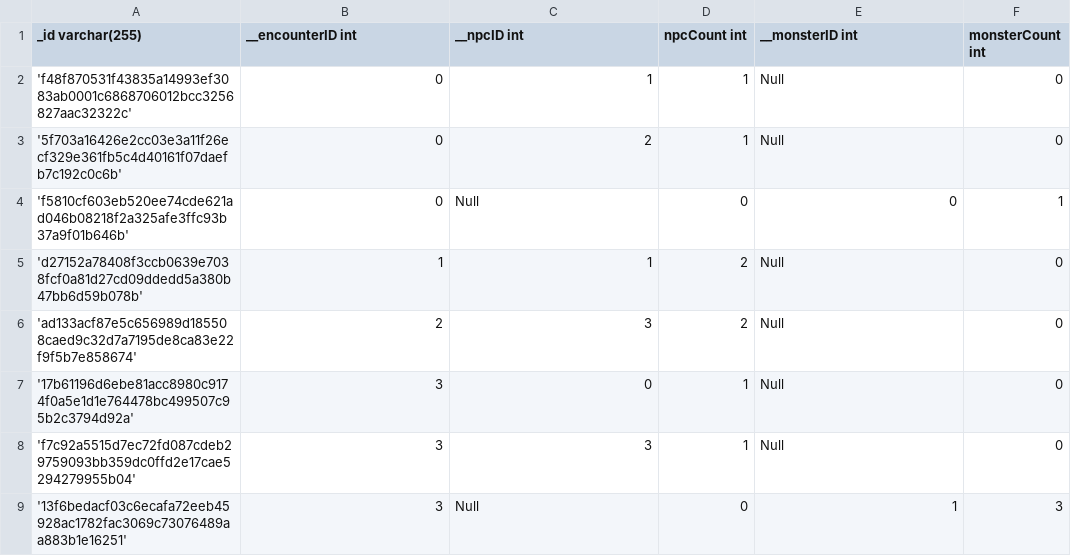
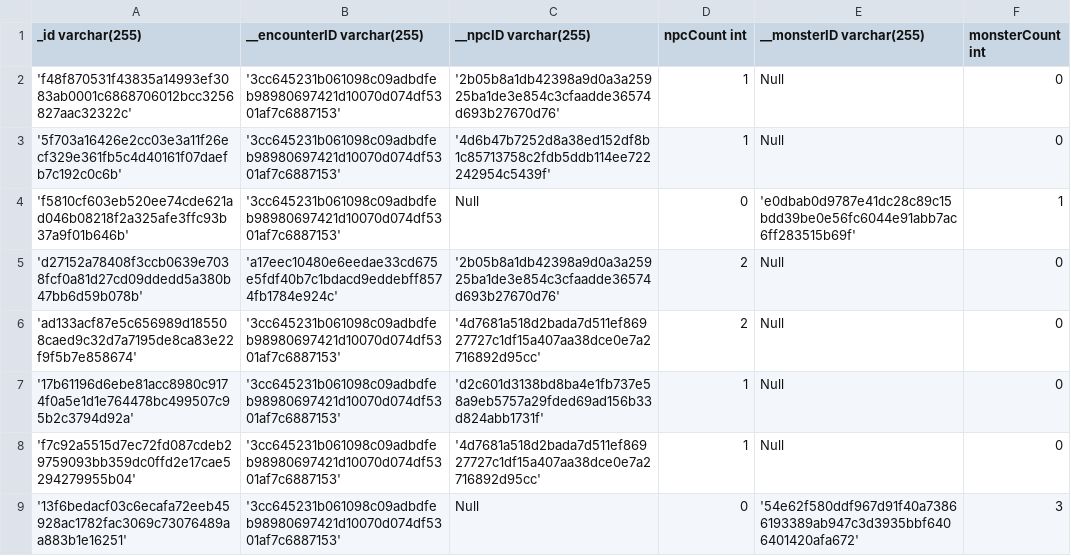
Before and after one commit to JacobLibby/Bardcode, a CSV file: CreateTable_CSVs/has_dependencies2/CreateTable_EncounterNPC.csv, drawn as a sheet.

```diff
--- a/CreateTable_CSVs/has_dependencies2/CreateTable_EncounterNPC.csv
+++ b/CreateTable_CSVs/has_dependencies2/CreateTable_EncounterNPC.csv
@@ -1,9 +1,9 @@
-_id varchar(255)|__encounterID int|__npcID int|npcCount int|__monsterID int|monsterCount int
-'f48f870531f43835a14993ef3083ab0001c6868706012bcc3256827aac32322c'|0|1|1|Null|0
-'5f703a16426e2cc03e3a11f26ecf329e361fb5c4d40161f07daefb7c192c0c6b'|0|2|1|Null|0
-'f5810cf603eb520ee74cde621ad046b08218f2a325afe3ffc93b37a9f01b646b'|0|Null|0|0|1
-'d27152a78408f3ccb0639e7038fcf0a81d27cd09ddedd5a380b47bb6d59b078b'|1|1|2|Null|0
-'ad133acf87e5c656989d185508caed9c32d7a7195de8ca83e22f9f5b7e858674'|2|3|2|Null|0
-'17b61196d6ebe81acc8980c9174f0a5e1d1e764478bc499507c95b2c3794d92a'|3|0|1|Null|0
-'f7c92a5515d7ec72fd087cdeb29759093bb359dc0ffd2e17cae5294279955b04'|3|3|1|Null|0
-'13f6bedacf03c6ecafa72eeb45928ac1782fac3069c73076489aa883b1e16251'|3|Null|0|1|3
+_id varchar(255)|__encounterID varchar(255)|__npcID varchar(255)|npcCount int|__monsterID varchar(255)|monsterCount int
+'f48f870531f43835a14993ef3083ab0001c6868706012bcc3256827aac32322c'|'3cc645231b061098c09adbdfeb98980697421d10070d074df5301af7c6887153'|'2b05b8a1db42398a9d0a3a25925ba1de3e854c3cfaadde36574d693b27670d76'|1|Null|0
+'5f703a16426e2cc03e3a11f26ecf329e361fb5c4d40161f07daefb7c192c0c6b'|'3cc645231b061098c09adbdfeb98980697421d10070d074df5301af7c6887153'|'4d6b47b7252d8a38ed152df8b1c85713758c2fdb5ddb114ee722242954c5439f'|1|Null|0
+'f5810cf603eb520ee74cde621ad046b08218f2a325afe3ffc93b37a9f01b646b'|'3cc645231b061098c09adbdfeb98980697421d10070d074df5301af7c6887153'|Null|0|'e0dbab0d9787e41dc28c89c15bdd39be0e56fc6044e91abb7ac6ff283515b69f'|1
+'d27152a78408f3ccb0639e7038fcf0a81d27cd09ddedd5a380b47bb6d59b078b'|'a17eec10480e6eedae33cd675e5fdf40b7c1bdacd9eddebff8574fb1784e924c'|'2b05b8a1db42398a9d0a3a25925ba1de3e854c3cfaadde36574d693b27670d76'|2|Null|0
+'ad133acf87e5c656989d185508caed9c32d7a7195de8ca83e22f9f5b7e858674'|'3cc645231b061098c09adbdfeb98980697421d10070d074df5301af7c6887153'|'4d7681a518d2bada7d511ef86927727c1df15a407aa38dce0e7a2716892d95cc'|2|Null|0
+'17b61196d6ebe81acc8980c9174f0a5e1d1e764478bc499507c95b2c3794d92a'|'3cc645231b061098c09adbdfeb98980697421d10070d074df5301af7c6887153'|'d2c601d3138bd8ba4e1fb737e58a9eb5757a29fded69ad156b33d824abb1731f'|1|Null|0
+'f7c92a5515d7ec72fd087cdeb29759093bb359dc0ffd2e17cae5294279955b04'|'3cc645231b061098c09adbdfeb98980697421d10070d074df5301af7c6887153'|'4d7681a518d2bada7d511ef86927727c1df15a407aa38dce0e7a2716892d95cc'|1|Null|0
+'13f6bedacf03c6ecafa72eeb45928ac1782fac3069c73076489aa883b1e16251'|'3cc645231b061098c09adbdfeb98980697421d10070d074df5301af7c6887153'|Null|0|'54e62f580ddf967d91f40a73866193389ab947c3d3935bbf6406401420afa672'|3
```
Also changed, not shown: CreateTable_CSVs/CreateTable_Encounter.csv, CreateTable_CSVs/has_dependencies1/CreateTable_Monster.csv, 3 other files.
